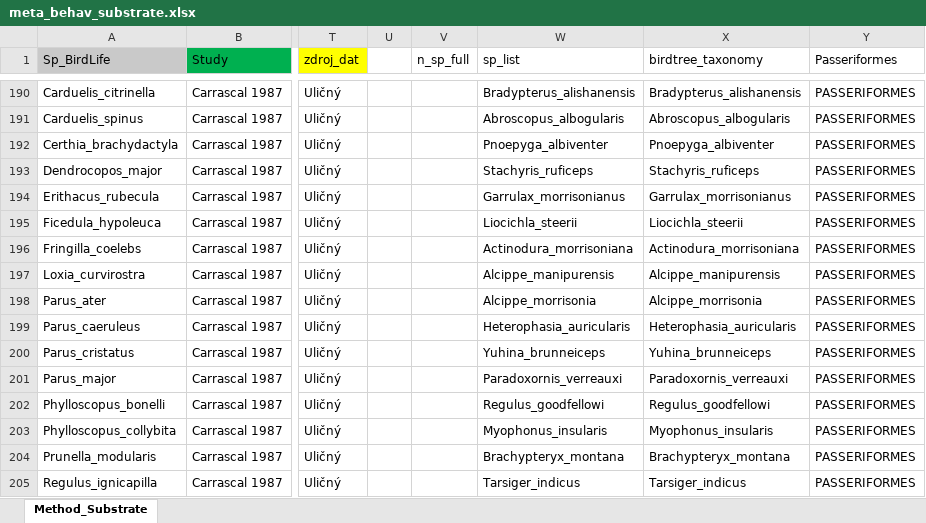
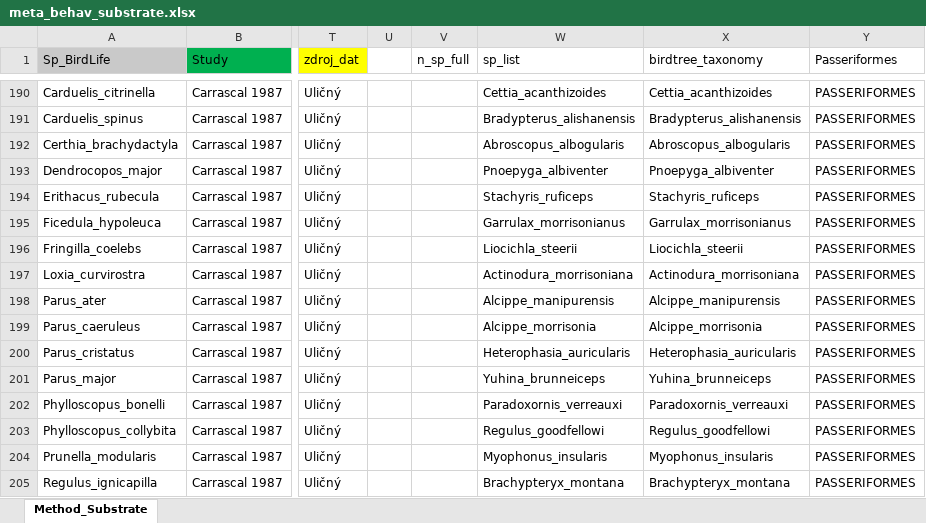
Before and after one commit to AdamUlicny/SongbirdGuildsMasters, an Excel workbook: data/meta_behav_substrate.xlsx, sheet Method_Substrate, drawn as a sheet; only a part is shown, gaps mark what is left out; values as stored, in another font and other column widths than the file's, no borders; the diff covers the shown part only; the diff names each change by its address in the sheet, - before the commit and + after, or states it on an @@ line.

```diff
--- a/data/meta_behav_substrate.xlsx (sheet Method_Substrate)
+++ b/data/meta_behav_substrate.xlsx (sheet Method_Substrate)
-W190 (sp_list): Bradypterus_alishanensis
+W190 (sp_list): Cettia_acanthizoides
-X190 (birdtree_taxonomy): Bradypterus_alishanensis
+X190 (birdtree_taxonomy): Cettia_acanthizoides
-W191 (sp_list): Abroscopus_albogularis
+W191 (sp_list): Bradypterus_alishanensis
-X191 (birdtree_taxonomy): Abroscopus_albogularis
+X191 (birdtree_taxonomy): Bradypterus_alishanensis
-W192 (sp_list): Pnoepyga_albiventer
+W192 (sp_list): Abroscopus_albogularis
-X192 (birdtree_taxonomy): Pnoepyga_albiventer
+X192 (birdtree_taxonomy): Abroscopus_albogularis
-W193 (sp_list): Stachyris_ruficeps
+W193 (sp_list): Pnoepyga_albiventer
-X193 (birdtree_taxonomy): Stachyris_ruficeps
+X193 (birdtree_taxonomy): Pnoepyga_albiventer
-W194 (sp_list): Garrulax_morrisonianus
+W194 (sp_list): Stachyris_ruficeps
-X194 (birdtree_taxonomy): Garrulax_morrisonianus
+X194 (birdtree_taxonomy): Stachyris_ruficeps
-W195 (sp_list): Liocichla_steerii
+W195 (sp_list): Garrulax_morrisonianus
-X195 (birdtree_taxonomy): Liocichla_steerii
+X195 (birdtree_taxonomy): Garrulax_morrisonianus
-W196 (sp_list): Actinodura_morrisoniana
+W196 (sp_list): Liocichla_steerii
-X196 (birdtree_taxonomy): Actinodura_morrisoniana
+X196 (birdtree_taxonomy): Liocichla_steerii
-W197 (sp_list): Alcippe_manipurensis
+W197 (sp_list): Actinodura_morrisoniana
-X197 (birdtree_taxonomy): Alcippe_manipurensis
+X197 (birdtree_taxonomy): Actinodura_morrisoniana
-W198 (sp_list): Alcippe_morrisonia
+W198 (sp_list): Alcippe_manipurensis
-X198 (birdtree_taxonomy): Alcippe_morrisonia
+X198 (birdtree_taxonomy): Alcippe_manipurensis
-W199 (sp_list): Heterophasia_auricularis
+W199 (sp_list): Alcippe_morrisonia
-X199 (birdtree_taxonomy): Heterophasia_auricularis
+X199 (birdtree_taxonomy): Alcippe_morrisonia
-W200 (sp_list): Yuhina_brunneiceps
+W200 (sp_list): Heterophasia_auricularis
-X200 (birdtree_taxonomy): Yuhina_brunneiceps
+X200 (birdtree_taxonomy): Heterophasia_auricularis
-W201 (sp_list): Paradoxornis_verreauxi
+W201 (sp_list): Yuhina_brunneiceps
-X201 (birdtree_taxonomy): Paradoxornis_verreauxi
+X201 (birdtree_taxonomy): Yuhina_brunneiceps
-W202 (sp_list): Regulus_goodfellowi
+W202 (sp_list): Paradoxornis_verreauxi
-X202 (birdtree_taxonomy): Regulus_goodfellowi
+X202 (birdtree_taxonomy): Paradoxornis_verreauxi
-W203 (sp_list): Myophonus_insularis
+W203 (sp_list): Regulus_goodfellowi
-X203 (birdtree_taxonomy): Myophonus_insularis
+X203 (birdtree_taxonomy): Regulus_goodfellowi
-W204 (sp_list): Brachypteryx_montana
+W204 (sp_list): Myophonus_insularis
-X204 (birdtree_taxonomy): Brachypteryx_montana
+X204 (birdtree_taxonomy): Myophonus_insularis
-W205 (sp_list): Tarsiger_indicus
+W205 (sp_list): Brachypteryx_montana
-X205 (birdtree_taxonomy): Tarsiger_indicus
+X205 (birdtree_taxonomy): Brachypteryx_montana
```
Also changed, not shown: 360 edited cells and cell formats elsewhere in this sheet, 3 other files.
